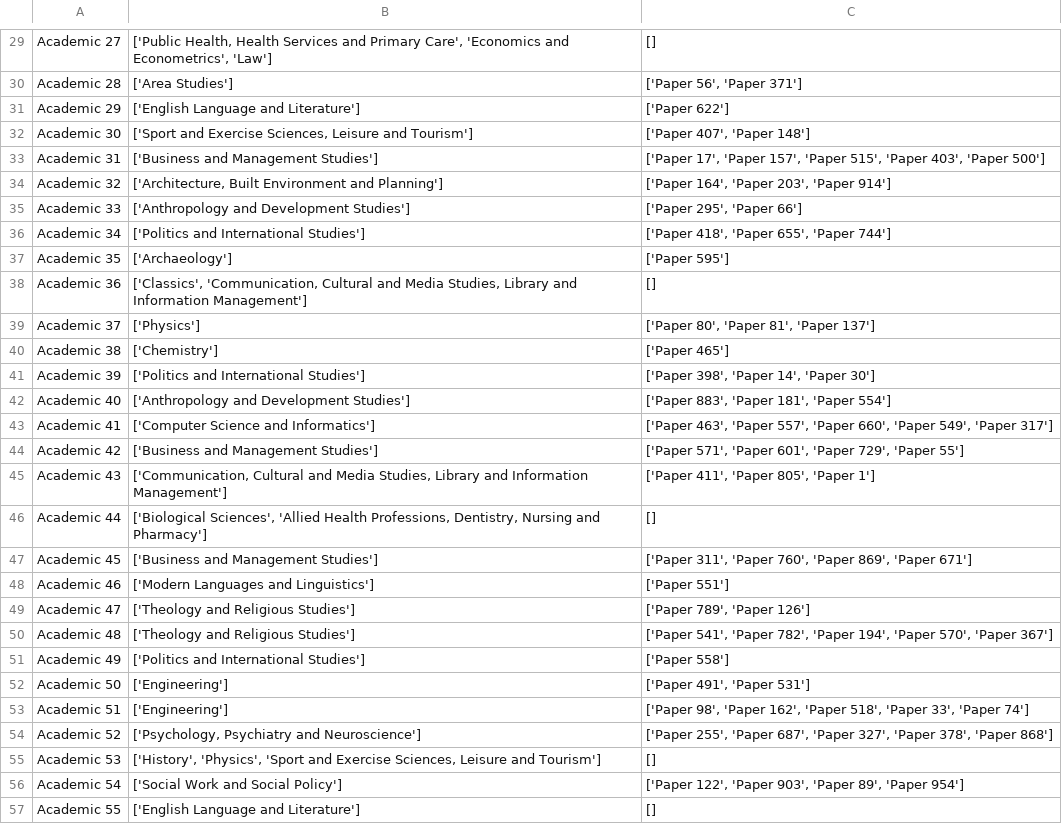
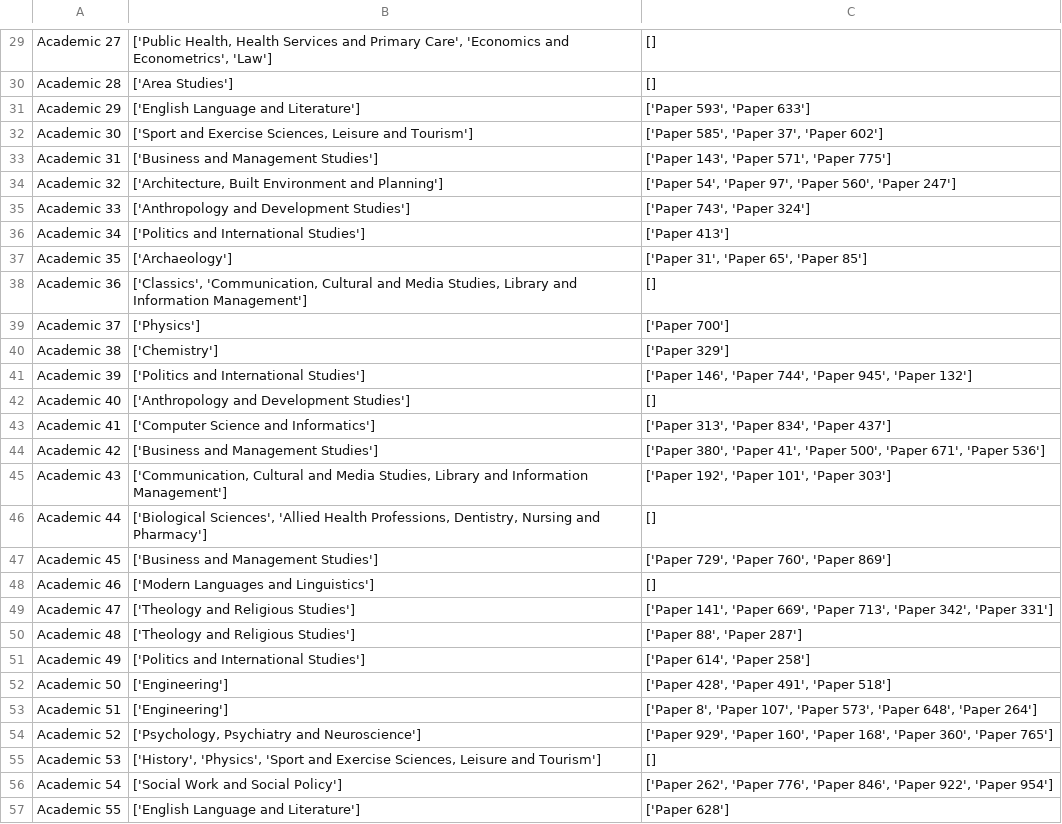
Before and after one commit to Bryn-Elliott/REF-Project, a CSV file: Data/Output.csv, drawn as a sheet; only a part is shown, gaps mark what is left out; the diff covers the shown part only; the diff names each change by its address in the sheet, - before the commit and + after, or states it on an @@ line.

```diff
--- a/Data/Output.csv
+++ b/Data/Output.csv
-C30: ['Paper 56', 'Paper 371']
+C30: []
-C31: ['Paper 622']
+C31: ['Paper 593', 'Paper 633']
-C32: ['Paper 407', 'Paper 148']
+C32: ['Paper 585', 'Paper 37', 'Paper 602']
-C33: ['Paper 17', 'Paper 157', 'Paper 515', 'Paper 403', 'Paper 500']
+C33: ['Paper 143', 'Paper 571', 'Paper 775']
-C34: ['Paper 164', 'Paper 203', 'Paper 914']
+C34: ['Paper 54', 'Paper 97', 'Paper 560', 'Paper 247']
-C35: ['Paper 295', 'Paper 66']
+C35: ['Paper 743', 'Paper 324']
-C36: ['Paper 418', 'Paper 655', 'Paper 744']
+C36: ['Paper 413']
-C37: ['Paper 595']
+C37: ['Paper 31', 'Paper 65', 'Paper 85']
-C39: ['Paper 80', 'Paper 81', 'Paper 137']
+C39: ['Paper 700']
-C40: ['Paper 465']
+C40: ['Paper 329']
-C41: ['Paper 398', 'Paper 14', 'Paper 30']
+C41: ['Paper 146', 'Paper 744', 'Paper 945', 'Paper 132']
-C42: ['Paper 883', 'Paper 181', 'Paper 554']
+C42: []
-C43: ['Paper 463', 'Paper 557', 'Paper 660', 'Paper 549', 'Paper 317']
+C43: ['Paper 313', 'Paper 834', 'Paper 437']
-C44: ['Paper 571', 'Paper 601', 'Paper 729', 'Paper 55']
+C44: ['Paper 380', 'Paper 41', 'Paper 500', 'Paper 671', 'Paper 536']
-C45: ['Paper 411', 'Paper 805', 'Paper 1']
+C45: ['Paper 192', 'Paper 101', 'Paper 303']
-C47: ['Paper 311', 'Paper 760', 'Paper 869', 'Paper 671']
+C47: ['Paper 729', 'Paper 760', 'Paper 869']
-C48: ['Paper 551']
+C48: []
-C49: ['Paper 789', 'Paper 126']
+C49: ['Paper 141', 'Paper 669', 'Paper 713', 'Paper 342', 'Paper 331']
-C50: ['Paper 541', 'Paper 782', 'Paper 194', 'Paper 570', 'Paper 367']
+C50: ['Paper 88', 'Paper 287']
-C51: ['Paper 558']
+C51: ['Paper 614', 'Paper 258']
-C52: ['Paper 491', 'Paper 531']
+C52: ['Paper 428', 'Paper 491', 'Paper 518']
-C53: ['Paper 98', 'Paper 162', 'Paper 518', 'Paper 33', 'Paper 74']
+C53: ['Paper 8', 'Paper 107', 'Paper 573', 'Paper 648', 'Paper 264']
-C54: ['Paper 255', 'Paper 687', 'Paper 327', 'Paper 378', 'Paper 868']
+C54: ['Paper 929', 'Paper 160', 'Paper 168', 'Paper 360', 'Paper 765']
-C56: ['Paper 122', 'Paper 903', 'Paper 89', 'Paper 954']
+C56: ['Paper 262', 'Paper 776', 'Paper 846', 'Paper 922', 'Paper 954']
-C57: []
+C57: ['Paper 628']
```
Also changed, not shown: 117 edited cells elsewhere in this file, 1 other file.
